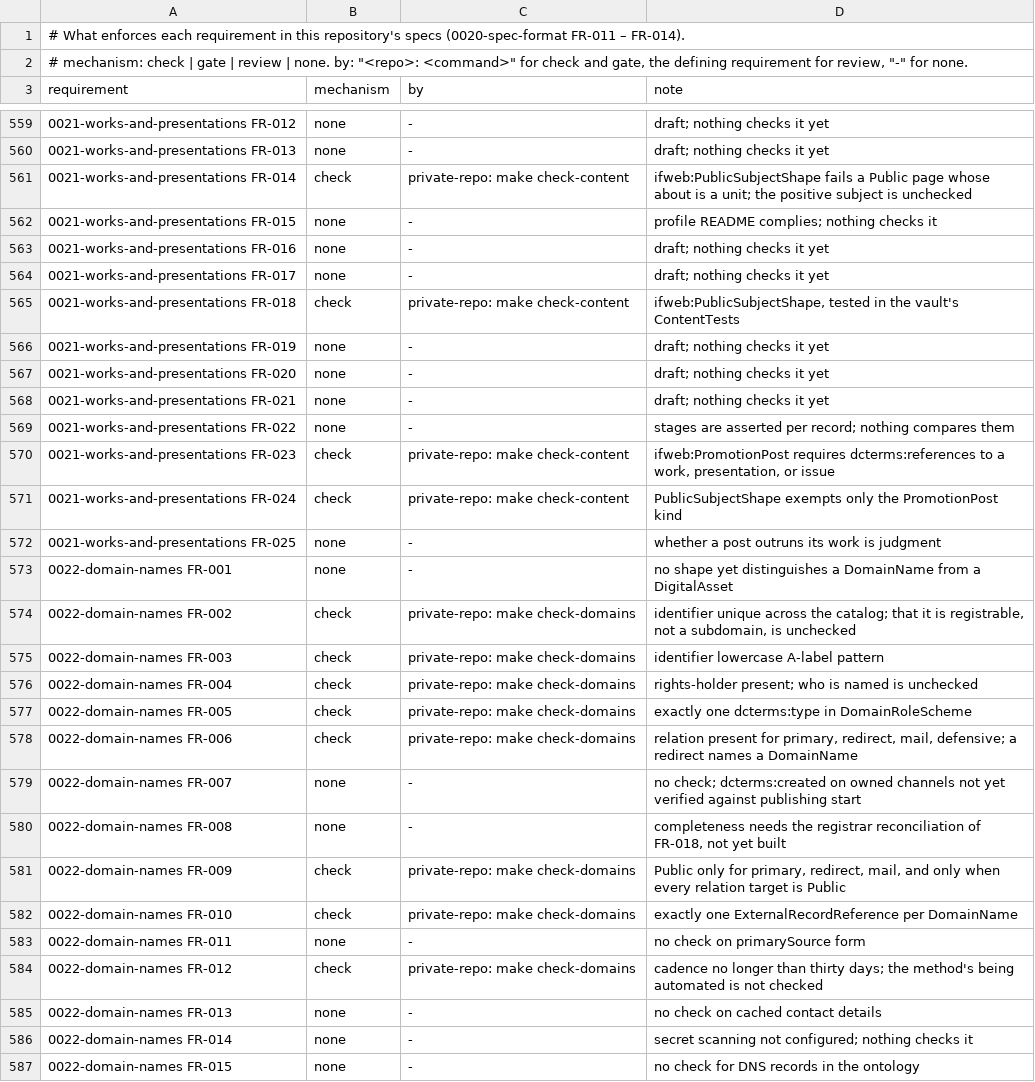
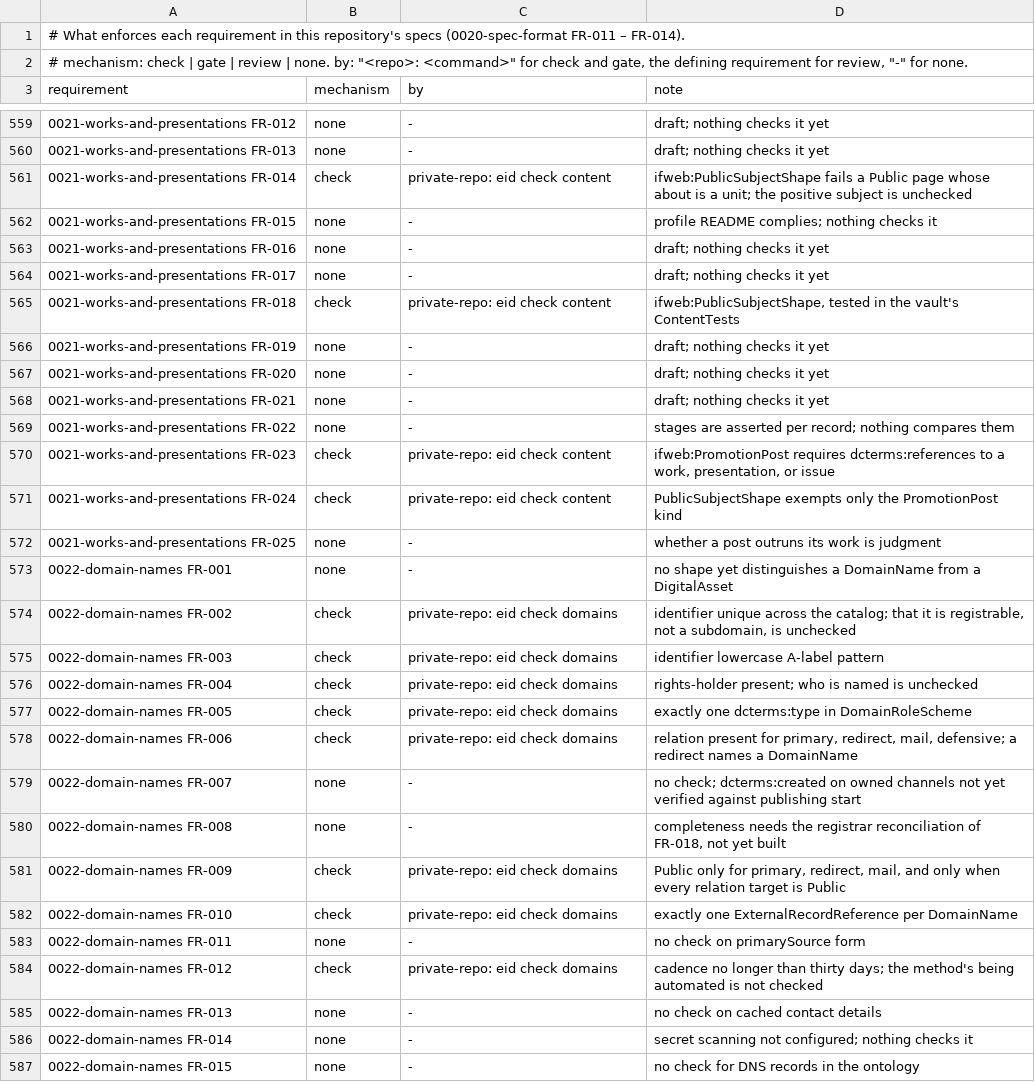
Before and after one commit to intellectual-frontiers/.github, a TSV file: spec-kit/enforcement.tsv, drawn as a sheet; only a part is shown, gaps mark what is left out; the diff covers the shown part only; the diff names each change by its address in the sheet, - before the commit and + after, or states it on an @@ line.

Commit message:
Name the vault's eid commands in the enforcement register
The vault (private-repo) replaced its Makefile with the `eid` command line (private-repo 0006-eid-command-line), so each row that names the vault command enforcing a requirement now names the eid command: `make check-<section>` becomes `eid check <section>`, `make domain-security` becomes `eid domain security`, `make advance` and `make final` become `eid work advance` and `eid release final`, and `make research-check` becomes `eid paper check`.

```diff
--- a/spec-kit/enforcement.tsv
+++ b/spec-kit/enforcement.tsv
-C561 (by): private-repo: make check-content
+C561 (by): private-repo: eid check content
-C565 (by): private-repo: make check-content
+C565 (by): private-repo: eid check content
-C570:C571 (by): private-repo: make check-content
+C570:C571 (by): private-repo: eid check content
-C574:C578 (by): private-repo: make check-domains
+C574:C578 (by): private-repo: eid check domains
-C581:C582 (by): private-repo: make check-domains
+C581:C582 (by): private-repo: eid check domains
-C584 (by): private-repo: make check-domains
+C584 (by): private-repo: eid check domains
```
Also changed, not shown: 130 edited cells elsewhere in this file.
